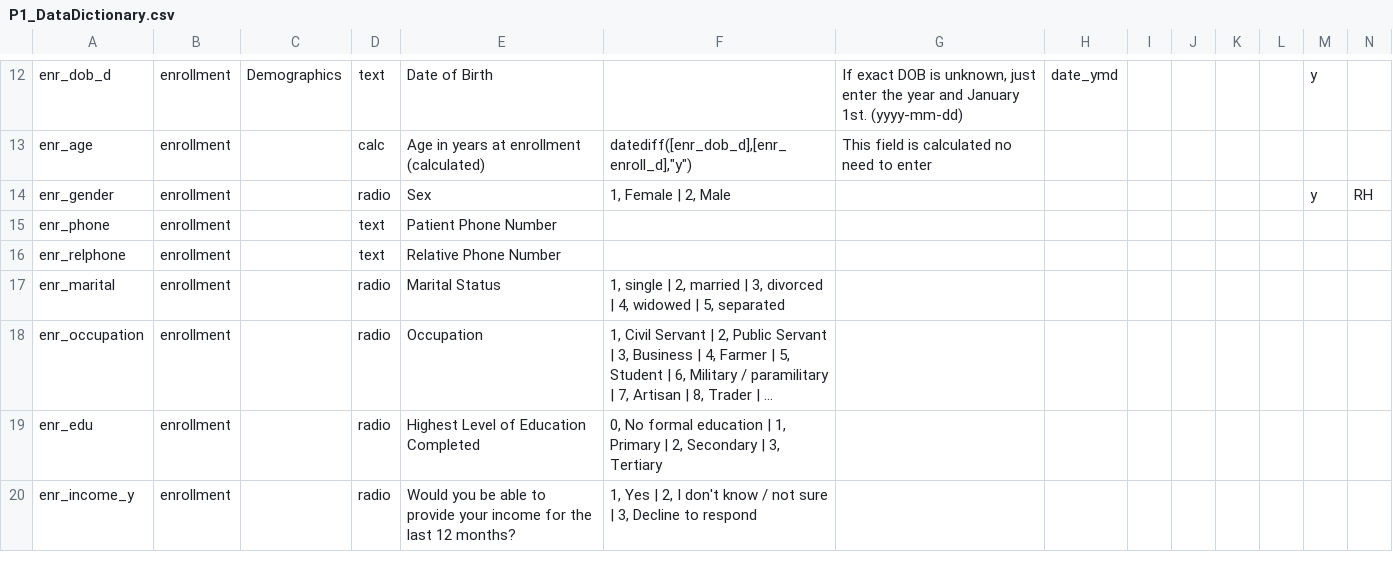
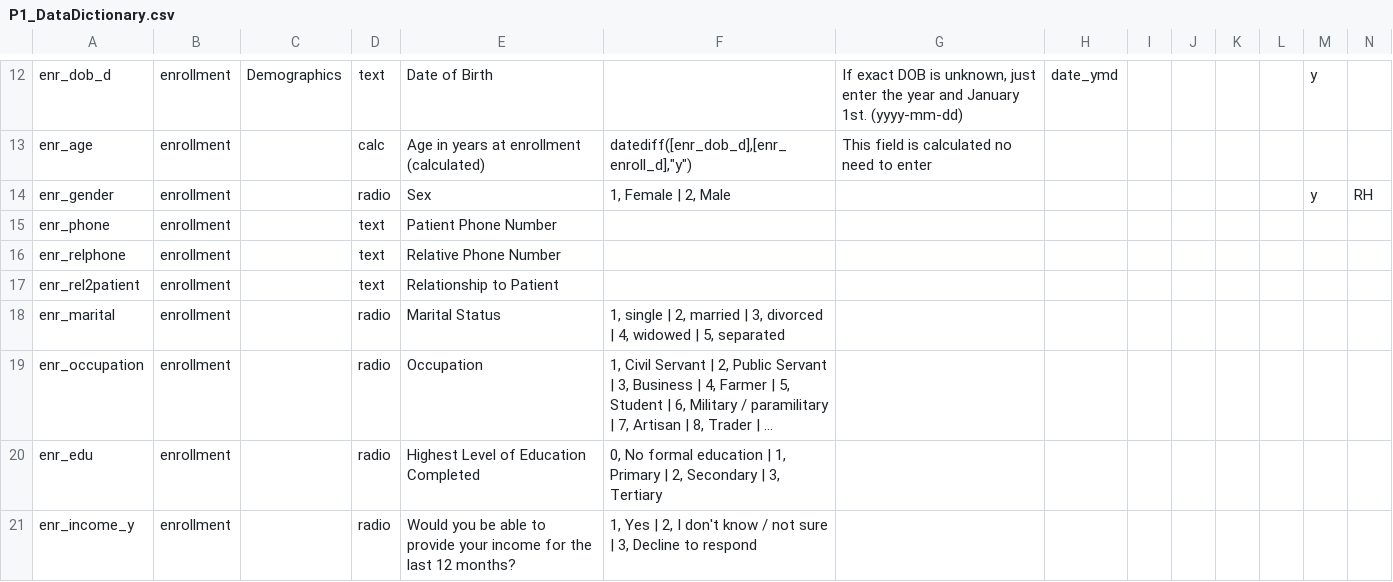
Before and after one commit to firaswehbe/U54NigeriaCode, a CSV file: config/P1_DataDictionary.csv, drawn as a sheet; only a part is shown, gaps mark what is left out; long unchanged cells end in …; rows hold the shown columns only; the diff names each change by its address in the sheet, - before the commit and + after, or states it on an @@ line.

Commit message:
Added a field for relationship to patient in enrollment form

```diff
--- a/config/P1_DataDictionary.csv
+++ b/config/P1_DataDictionary.csv
+row 17: enr_rel2patient | enrollment |  | text | Relationship to Patient
```
